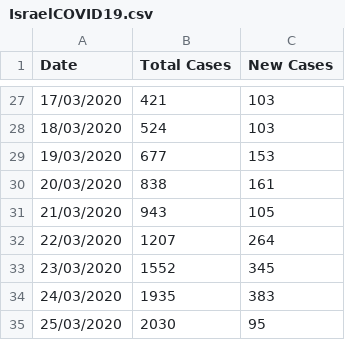
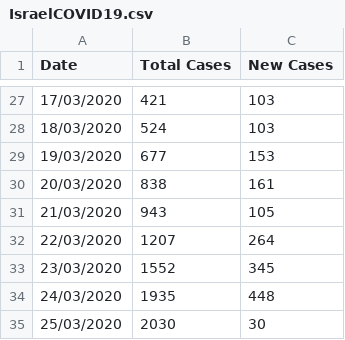
Before and after one commit to idandrd/israel-covid19-data, a CSV file: IsraelCOVID19.csv, drawn as a sheet; only a part is shown, gaps mark what is left out.

```diff
--- a/IsraelCOVID19.csv
+++ b/IsraelCOVID19.csv
@@ -33,3 +33,3 @@
 23/03/2020,1552,345
-24/03/2020,1935,383
-25/03/2020,2030,95
+24/03/2020,1935,448
+25/03/2020,2030,30
```
Also changed, not shown: Corona-Tests Percent.csv, Corona-Tests.csv.
